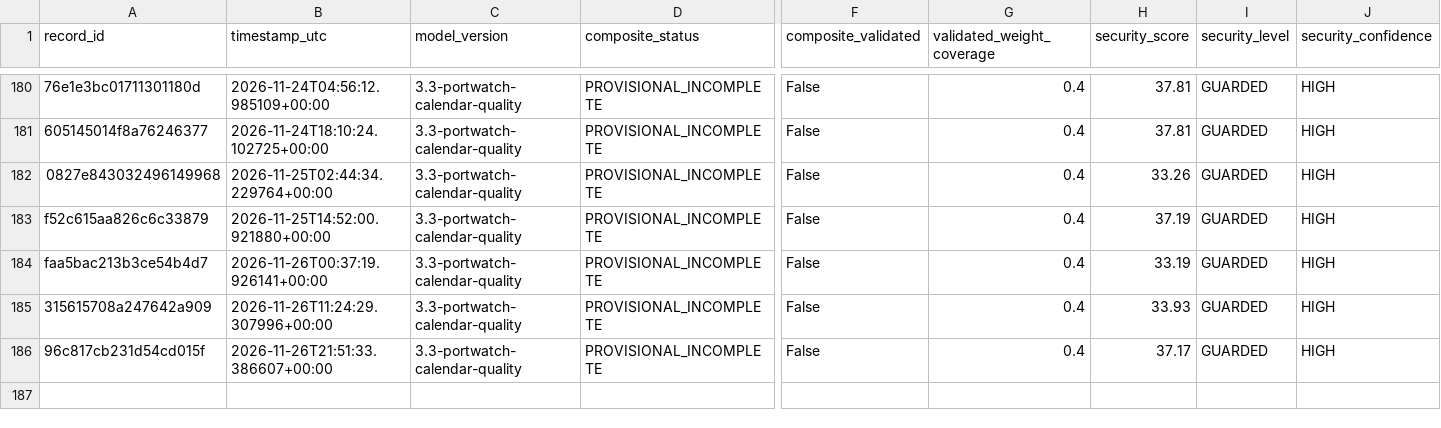
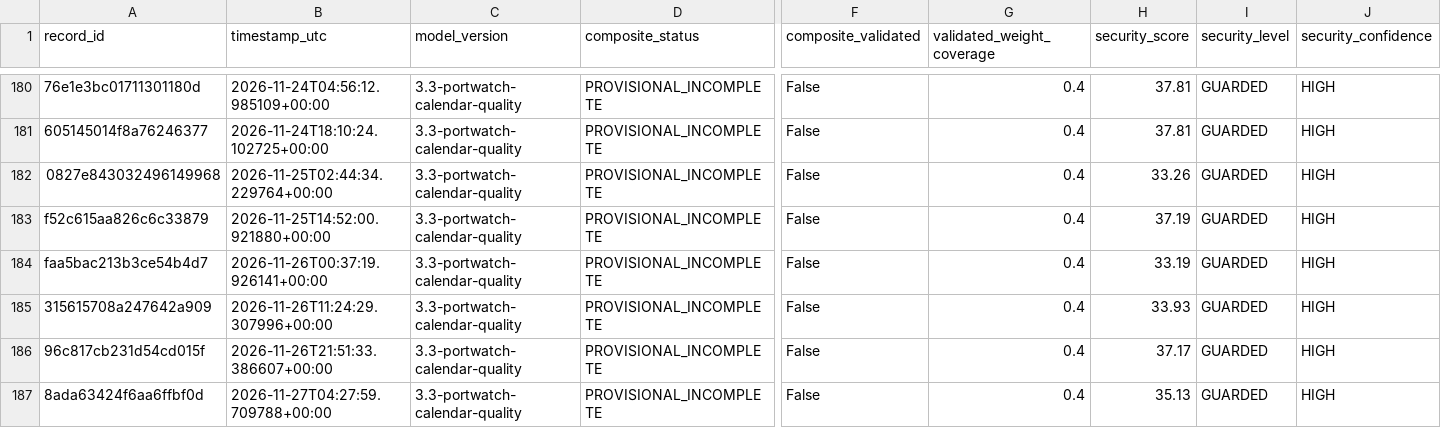
Before and after one commit to mikloshetzer-sketch/energy-data, a CSV file: history/hormuz/composite-history.csv, drawn as a sheet; only a part is shown, gaps mark what is left out; rows hold the shown columns only; the diff names each change by its address in the sheet, - before the commit and + after, or states it on an @@ line.

```diff
--- a/history/hormuz/composite-history.csv
+++ b/history/hormuz/composite-history.csv
+row 187: 8ada63424f6aa6ffbf0d | 2026-11-27T04:27:59.709788+00:00 | 3.3-portwatch-calendar-quality | PROVISIONAL_INCOMPLETE | False | 0.4 | 35.13 | GUARDED | HIGH
```
Also changed, not shown: 3 other files.
